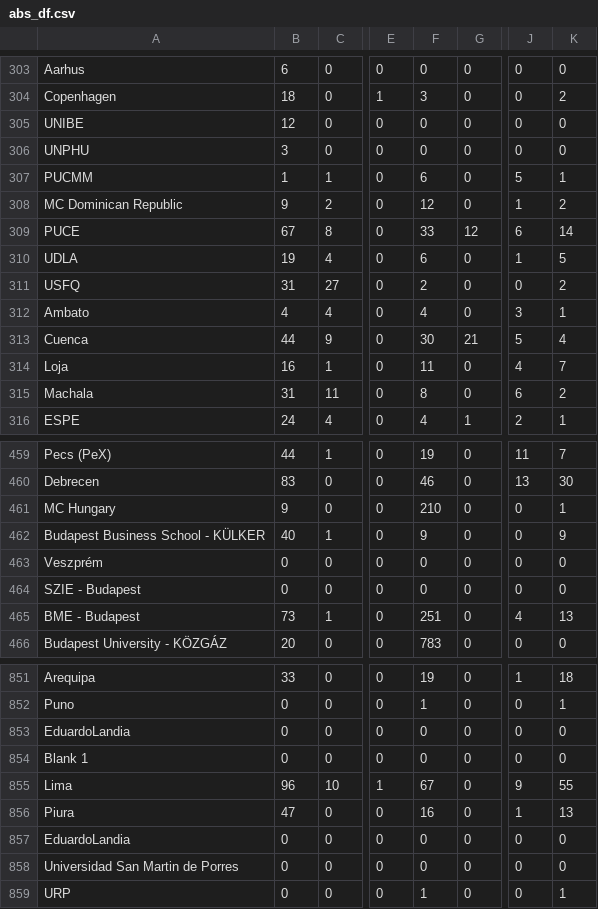
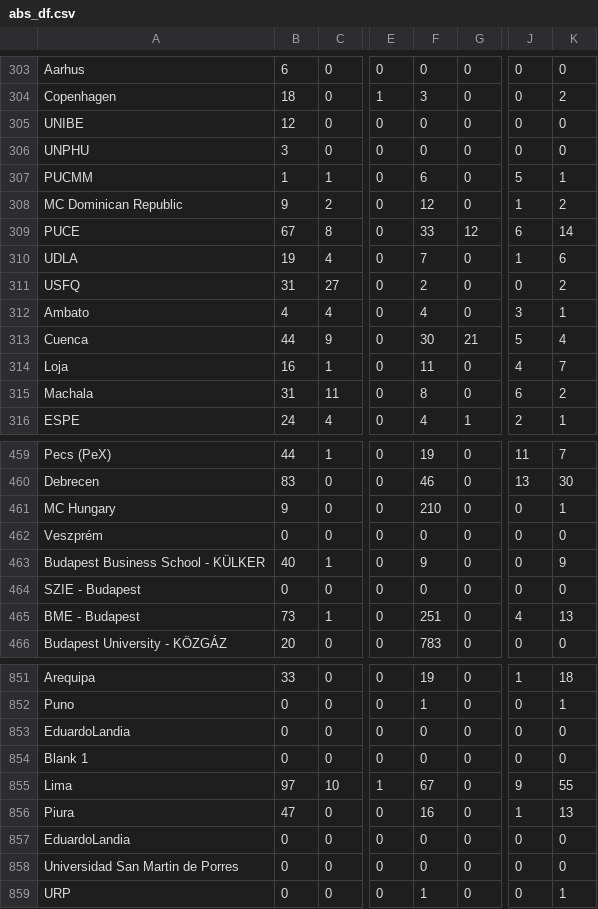
Before and after one commit to AIESEC-LK/data-pipeline, a CSV file: abs_df.csv, drawn as a sheet; only a part is shown, gaps mark what is left out; the diff covers the shown part only; the diff names each change by its address in the sheet, - before the commit and + after, or states it on an @@ line.

```diff
--- a/abs_df.csv
+++ b/abs_df.csv
-F310: 6
+F310: 7
-K310: 5
+K310: 6
@@ row 463 moved to row 462: Veszprém @@
-B855: 96
+B855: 97
```
Also changed, not shown: 3 moved rows and 10 edited cells elsewhere in this file, cr_accepted_df.csv, cr_applicant_df.csv, 3 other files.
